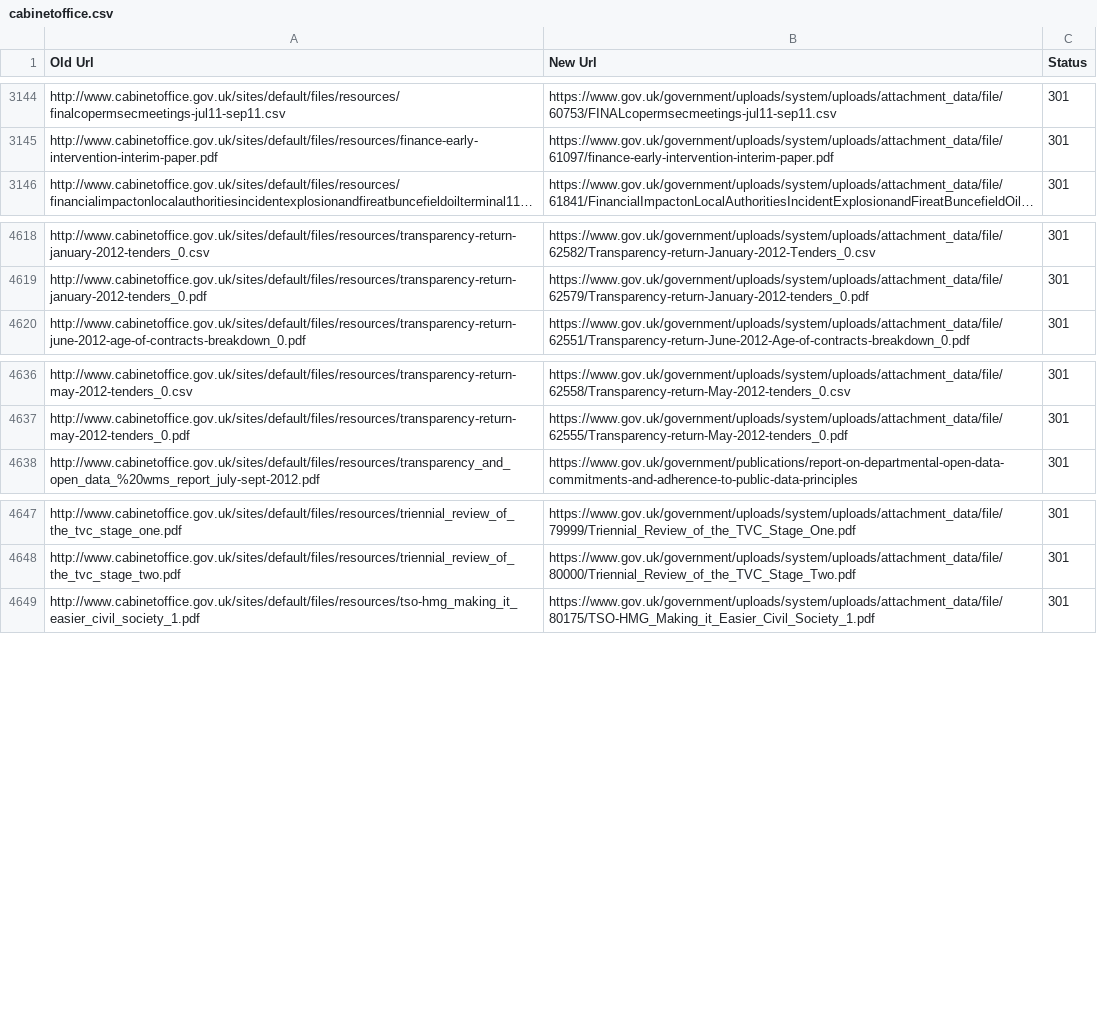
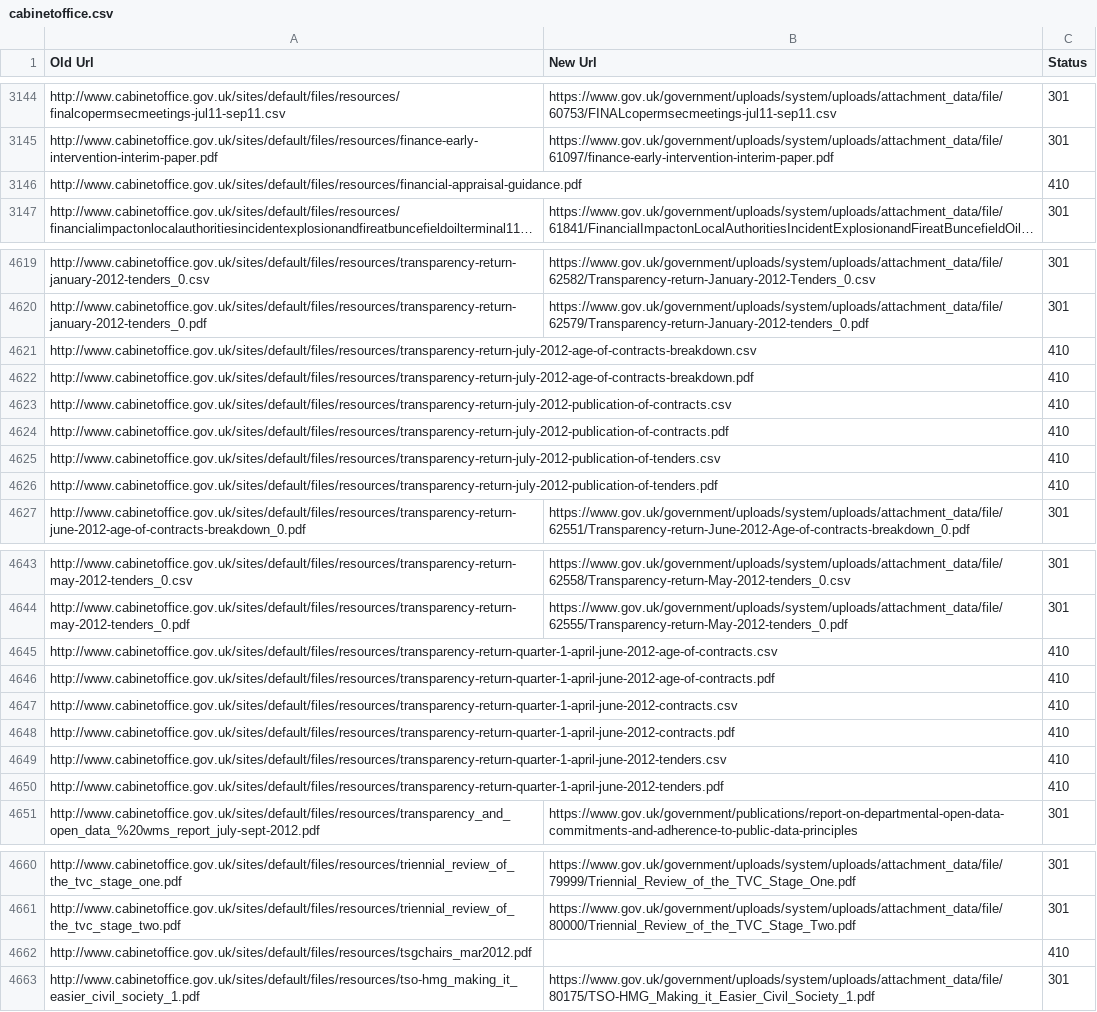
Before and after one commit to alphagov/transition-config, a CSV file: data/mappings/cabinetoffice.csv, drawn as a sheet; only a part is shown, gaps mark what is left out; long unchanged cells end in …; the diff names each change by its address in the sheet, - before the commit and + after, or states it on an @@ line.

Commit message:
A few new mappings for CO
We attained these through @psd's replacement of the fetching process
before the munge. I think that there was a bug in the previous fetching
process that Paul's rewrite has removed.

```diff
--- a/data/mappings/cabinetoffice.csv
+++ b/data/mappings/cabinetoffice.csv
+row 3146: http://www.cabinetoffice.gov.uk/sites/default/files/resources/financial-appraisal-guidance.pdf |  | 410
+row 4621: http://www.cabinetoffice.gov.uk/sites/default/files/resources/transparency-return-july-2012-age-of-contracts-breakdown.csv |  | 410
+row 4622: http://www.cabinetoffice.gov.uk/sites/default/files/resources/transparency-return-july-2012-age-of-contracts-breakdown.pdf |  | 410
+row 4623: http://www.cabinetoffice.gov.uk/sites/default/files/resources/transparency-return-july-2012-publication-of-contracts.csv |  | 410
+row 4624: http://www.cabinetoffice.gov.uk/sites/default/files/resources/transparency-return-july-2012-publication-of-contracts.pdf |  | 410
+row 4625: http://www.cabinetoffice.gov.uk/sites/default/files/resources/transparency-return-july-2012-publication-of-tenders.csv |  | 410
+row 4626: http://www.cabinetoffice.gov.uk/sites/default/files/resources/transparency-return-july-2012-publication-of-tenders.pdf |  | 410
+row 4645: http://www.cabinetoffice.gov.uk/sites/default/files/resources/transparency-return-quarter-1-april-june-2012-age-of-contracts.csv |  | 410
+row 4646: http://www.cabinetoffice.gov.uk/sites/default/files/resources/transparency-return-quarter-1-april-june-2012-age-of-contracts.pdf |  | 410
+row 4647: http://www.cabinetoffice.gov.uk/sites/default/files/resources/transparency-return-quarter-1-april-june-2012-contracts.csv |  | 410
+row 4648: http://www.cabinetoffice.gov.uk/sites/default/files/resources/transparency-return-quarter-1-april-june-2012-contracts.pdf |  | 410
+row 4649: http://www.cabinetoffice.gov.uk/sites/default/files/resources/transparency-return-quarter-1-april-june-2012-tenders.csv |  | 410
+row 4650: http://www.cabinetoffice.gov.uk/sites/default/files/resources/transparency-return-quarter-1-april-june-2012-tenders.pdf |  | 410
+row 4662: http://www.cabinetoffice.gov.uk/sites/default/files/resources/tsgchairs_mar2012.pdf |  | 410
```
